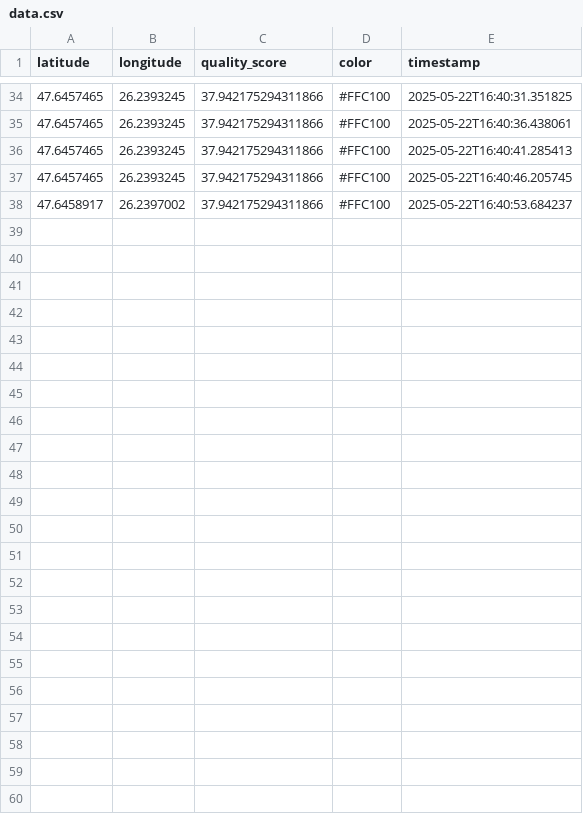
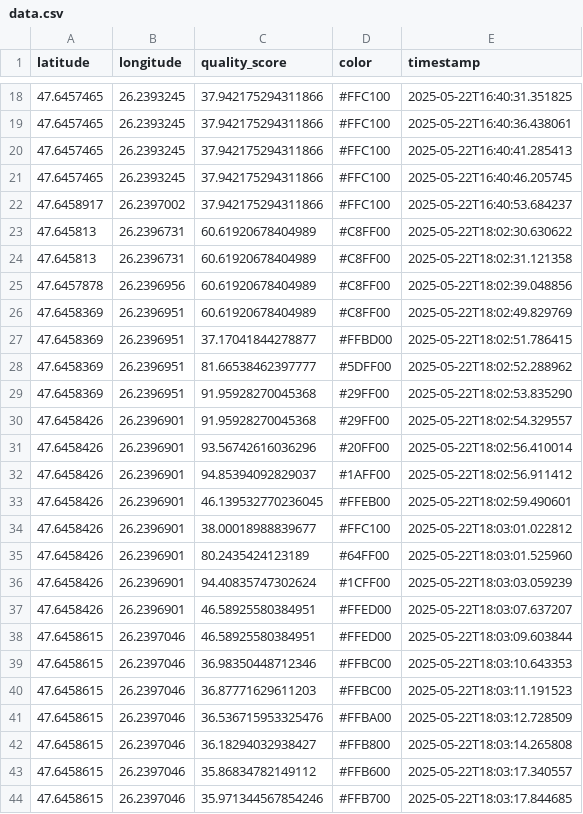
Before and after one commit to David070920/road, a CSV file: logs/data.csv, drawn as a sheet; only a part is shown, gaps mark what is left out; the diff covers the shown part only; the diff names each change by its address in the sheet, - before the commit and + after, or states it on an @@ line.

Commit message:
basic data

```diff
--- a/logs/data.csv
+++ b/logs/data.csv
+row 23: 47.645813 | 26.2396731 | 60.61920678404989 | #C8FF00 | 2025-05-22T18:02:30.630622
+row 24: 47.645813 | 26.2396731 | 60.61920678404989 | #C8FF00 | 2025-05-22T18:02:31.121358
+row 25: 47.6457878 | 26.2396956 | 60.61920678404989 | #C8FF00 | 2025-05-22T18:02:39.048856
+row 26: 47.6458369 | 26.2396951 | 60.61920678404989 | #C8FF00 | 2025-05-22T18:02:49.829769
+row 27: 47.6458369 | 26.2396951 | 37.17041844278877 | #FFBD00 | 2025-05-22T18:02:51.786415
+row 28: 47.6458369 | 26.2396951 | 81.66538462397777 | #5DFF00 | 2025-05-22T18:02:52.288962
+row 29: 47.6458369 | 26.2396951 | 91.95928270045368 | #29FF00 | 2025-05-22T18:02:53.835290
+row 30: 47.6458426 | 26.2396901 | 91.95928270045368 | #29FF00 | 2025-05-22T18:02:54.329557
+row 31: 47.6458426 | 26.2396901 | 93.56742616036296 | #20FF00 | 2025-05-22T18:02:56.410014
+row 32: 47.6458426 | 26.2396901 | 94.85394092829037 | #1AFF00 | 2025-05-22T18:02:56.911412
+row 33: 47.6458426 | 26.2396901 | 46.139532770236045 | #FFEB00 | 2025-05-22T18:02:59.490601
+row 34: 47.6458426 | 26.2396901 | 38.00018988839677 | #FFC100 | 2025-05-22T18:03:01.022812
+row 35: 47.6458426 | 26.2396901 | 80.2435424123189 | #64FF00 | 2025-05-22T18:03:01.525960
+row 36: 47.6458426 | 26.2396901 | 94.40835747302624 | #1CFF00 | 2025-05-22T18:03:03.059239
+row 37: 47.6458426 | 26.2396901 | 46.58925580384951 | #FFED00 | 2025-05-22T18:03:07.637207
+row 38: 47.6458615 | 26.2397046 | 46.58925580384951 | #FFED00 | 2025-05-22T18:03:09.603844
+row 39: 47.6458615 | 26.2397046 | 36.98350448712346 | #FFBC00 | 2025-05-22T18:03:10.643353
+row 40: 47.6458615 | 26.2397046 | 36.87771629611203 | #FFBC00 | 2025-05-22T18:03:11.191523
+row 41: 47.6458615 | 26.2397046 | 36.536715953325476 | #FFBA00 | 2025-05-22T18:03:12.728509
+row 42: 47.6458615 | 26.2397046 | 36.18294032938427 | #FFB800 | 2025-05-22T18:03:14.265808
+row 43: 47.6458615 | 26.2397046 | 35.86834782149112 | #FFB600 | 2025-05-22T18:03:17.340557
+row 44: 47.6458615 | 26.2397046 | 35.971344567854246 | #FFB700 | 2025-05-22T18:03:17.844685
```
Also changed, not shown: 16 removed rows elsewhere in this file.
